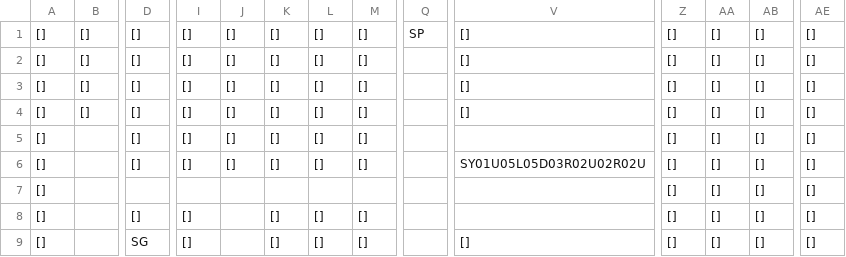
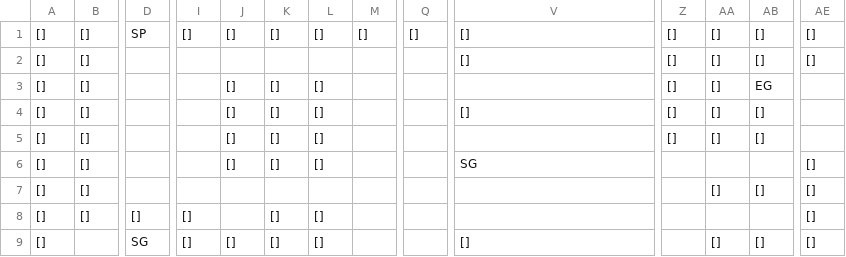
Before and after one commit to SwiftyChicken/FireAnt, a CSV file: Spel/FireAnt/level/3.csv (was Spel/FireAnt/level/1.csv), drawn as a sheet; only a part is shown, gaps mark what is left out; the diff covers the shown part only; the diff names each change by its address in the sheet, - before the commit and + after, or states it on an @@ line.

```diff
--- a/Spel/FireAnt/level/1.csv
+++ b/Spel/FireAnt/level/3.csv
-D1: []
+D1: SP
-Q1: SP
+Q1: []
-D2:D6: []
+D2:D6: (empty)
-I2:I6: []
+I2:I6: (empty)
-J2: []
+J2: (empty)
-K2: []
+K2: (empty)
-L2: []
+L2: (empty)
-M2:M6: []
+M2:M6: (empty)
-V3: []
+V3: (empty)
-AB3: []
+AB3: EG
-AE3:AE5: []
+AE3:AE5: (empty)
-B5:B8: (empty)
+B5:B8: []
-V6: SY01U05L05D03R02U02R02U
+V6: SG
-Z6:Z9: []
+Z6:Z9: (empty)
-AA6: []
+AA6: (empty)
-AB6: []
+AB6: (empty)
-M8:M9: []
+M8:M9: (empty)
-AA8: []
+AA8: (empty)
-AB8: []
+AB8: (empty)
-J9: (empty)
+J9: []
```
Also changed, not shown: 44 edited cells elsewhere in this file, 2 other files.
